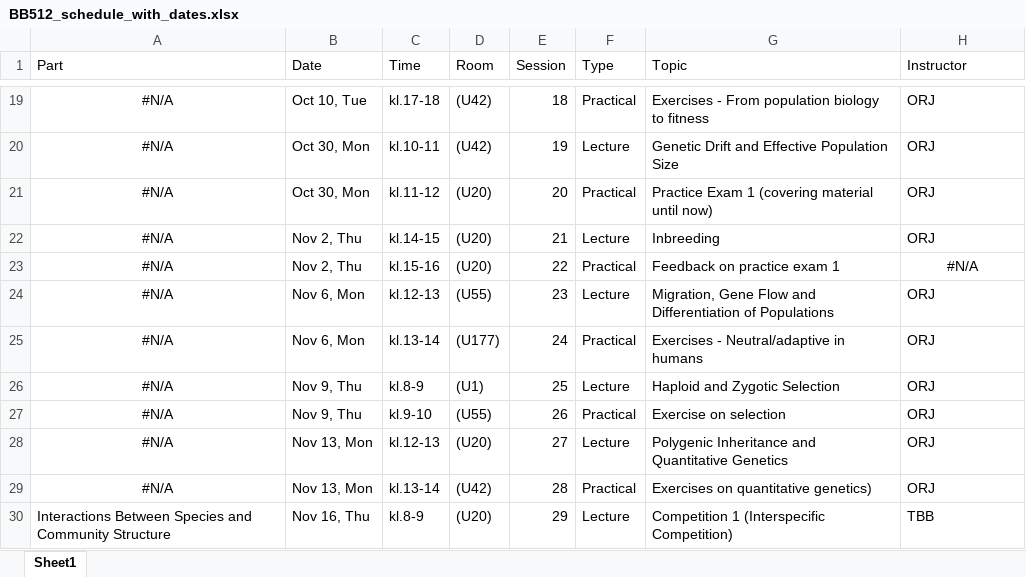
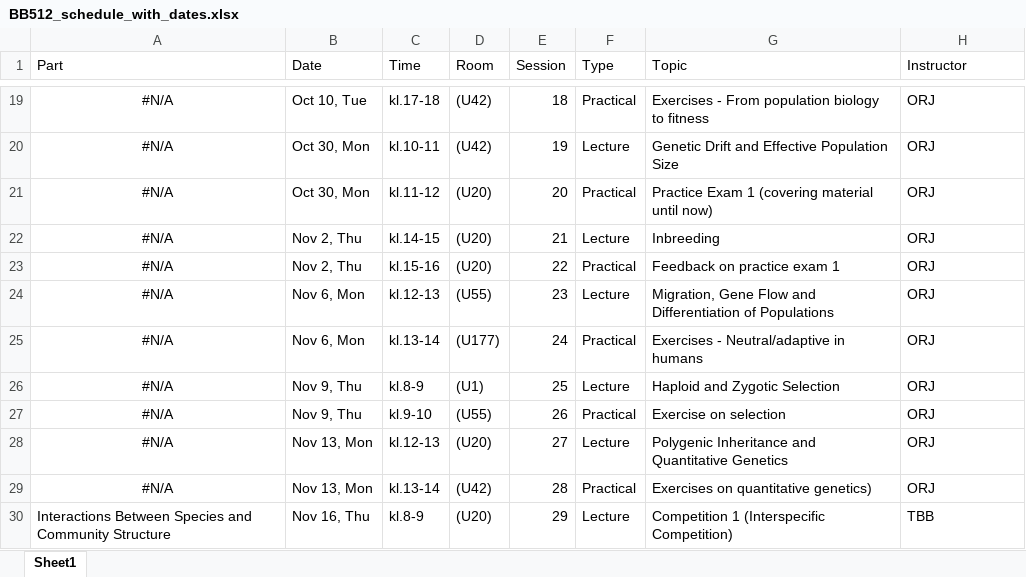
Before and after one commit to jonesor/BB512_Book, an Excel workbook: BB512_schedule_with_dates.xlsx, sheet Sheet1, drawn as a sheet; only a part is shown, gaps mark what is left out; values as stored, in another font and other column widths than the file's, no borders; the diff names each change by its address in the sheet, - before the commit and + after, or states it on an @@ line.

```diff
--- a/BB512_schedule_with_dates.xlsx (sheet Sheet1)
+++ b/BB512_schedule_with_dates.xlsx (sheet Sheet1)
-H23 (Instructor): #N/A
+H23 (Instructor): ORJ
-H23 alignment: center
+H23 alignment: left
```
Also changed, not shown: 7 other files.
